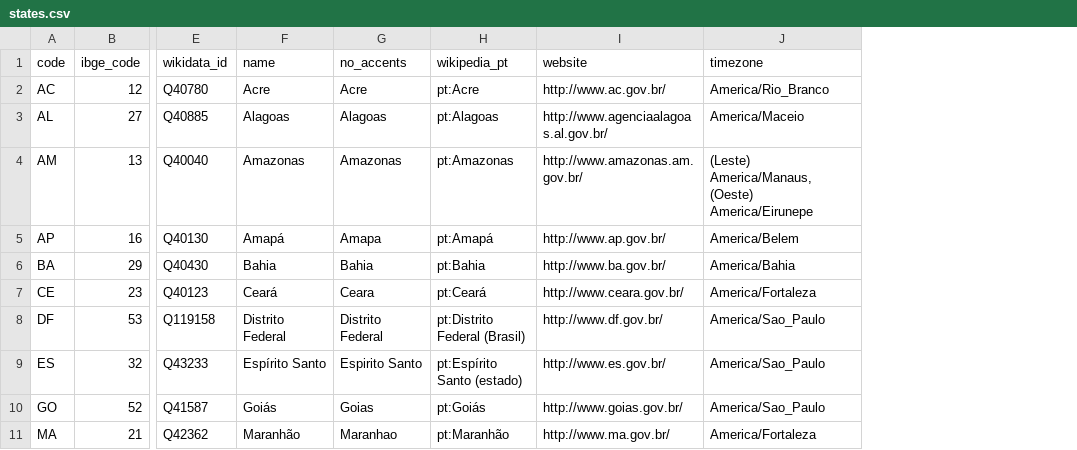
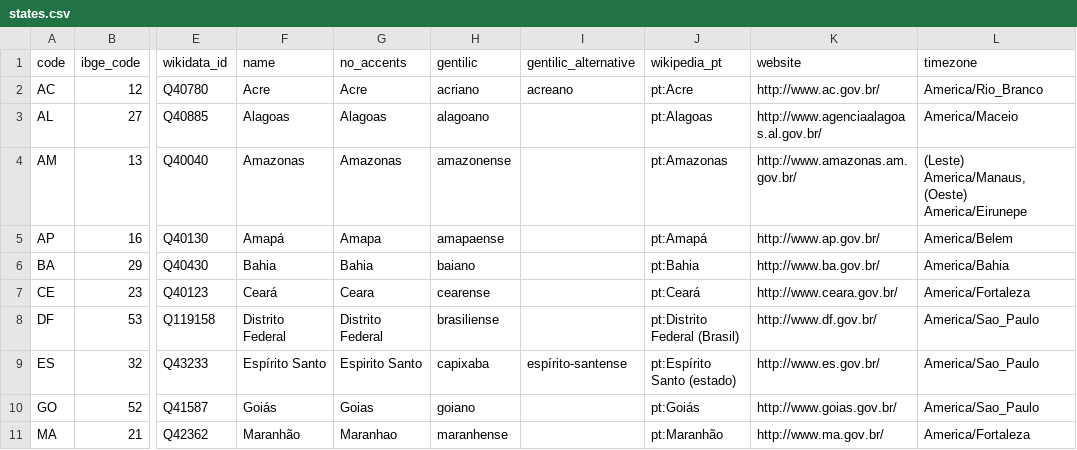
Before and after one commit to mapaslivres/municipios-br, a CSV file: data/states.csv, drawn as a sheet; only a part is shown, gaps mark what is left out; the diff names each change by its address in the sheet, - before the commit and + after, or states it on an @@ line.

Commit message:
Adiciona gentilicos das unidades federativas.

```diff
--- a/data/states.csv
+++ b/data/states.csv
+column H (gentilic), rows 2-11: acriano | alagoano | amazonense | amapaense | baiano | cearense | brasiliense | capixaba | goiano | maranhense
+column I (gentilic_alternative), rows 2-9: acreano |  |  |  |  |  |  | espírito-santense
```
